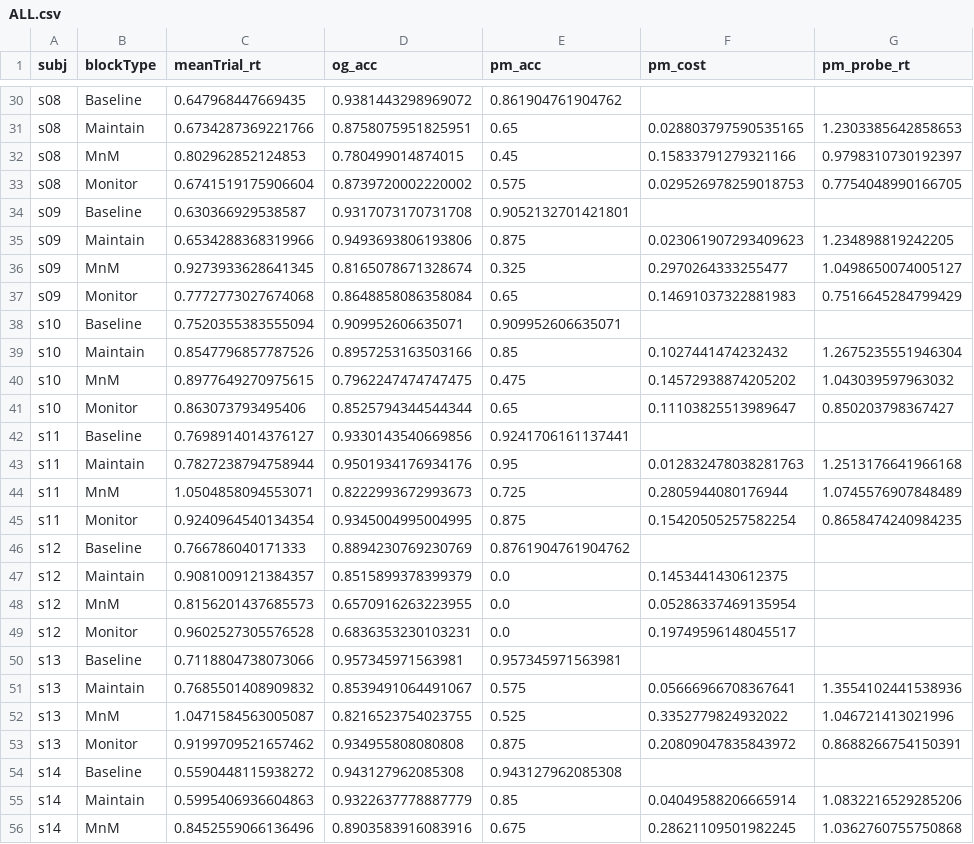
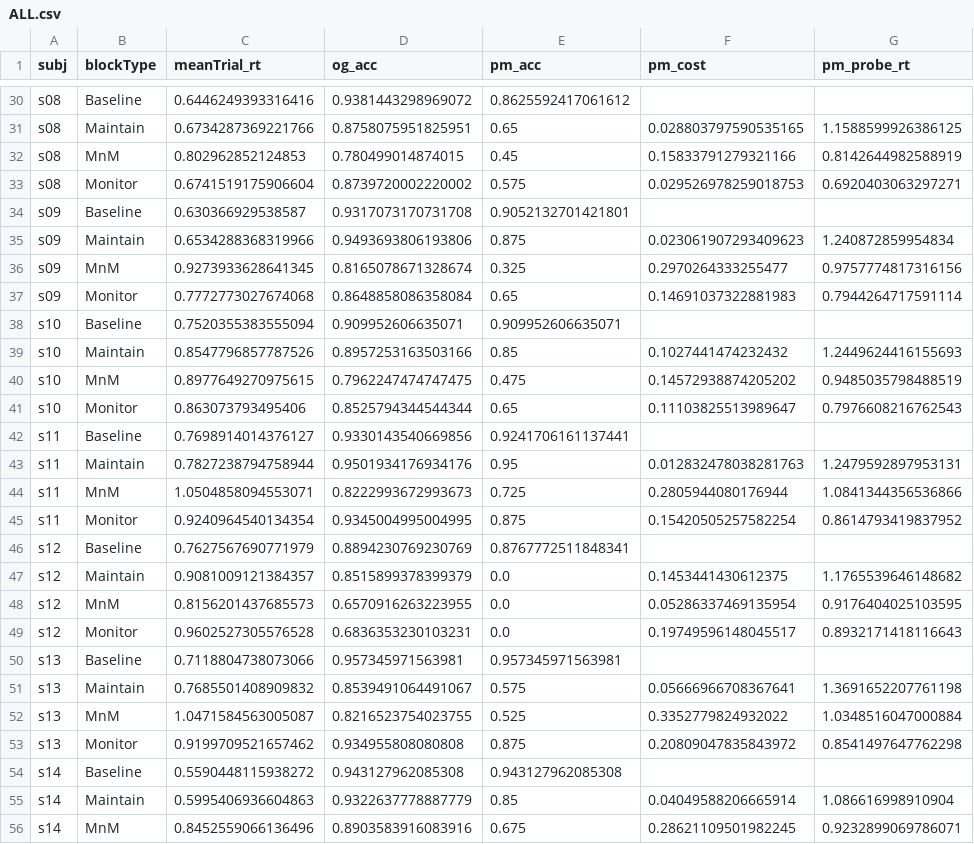
Before and after one commit to LewisPeacockLab/monitain, a CSV file: analysis/output/csvs/ALL.csv, drawn as a sheet; only a part is shown, gaps mark what is left out; the diff covers the shown part only; the diff names each change by its address in the sheet, - before the commit and + after, or states it on an @@ line.

```diff
--- a/analysis/output/csvs/ALL.csv
+++ b/analysis/output/csvs/ALL.csv
-C30 (meanTrial_rt): 0.647968447669435
+C30 (meanTrial_rt): 0.6446249393316416
-E30 (pm_acc): 0.861904761904762
+E30 (pm_acc): 0.8625592417061612
-G31 (pm_probe_rt): 1.2303385642858653
+G31 (pm_probe_rt): 1.1588599926386125
-G32 (pm_probe_rt): 0.9798310730192397
+G32 (pm_probe_rt): 0.8142644982588919
-G33 (pm_probe_rt): 0.7754048990166705
+G33 (pm_probe_rt): 0.6920403063297271
-G35 (pm_probe_rt): 1.234898819242205
+G35 (pm_probe_rt): 1.240872859954834
-G36 (pm_probe_rt): 1.0498650074005127
+G36 (pm_probe_rt): 0.9757774817316156
-G37 (pm_probe_rt): 0.7516645284799429
+G37 (pm_probe_rt): 0.7944264717591114
-G39 (pm_probe_rt): 1.2675235551946304
+G39 (pm_probe_rt): 1.2449624416155693
-G40 (pm_probe_rt): 1.043039597963032
+G40 (pm_probe_rt): 0.9485035798488519
-G41 (pm_probe_rt): 0.850203798367427
+G41 (pm_probe_rt): 0.7976608216762543
-G43 (pm_probe_rt): 1.2513176641966168
+G43 (pm_probe_rt): 1.2479592897953131
-G44 (pm_probe_rt): 1.0745576907848489
+G44 (pm_probe_rt): 1.0841344356536866
-G45 (pm_probe_rt): 0.8658474240984235
+G45 (pm_probe_rt): 0.8614793419837952
-C46 (meanTrial_rt): 0.766786040171333
+C46 (meanTrial_rt): 0.7627567690771979
-E46 (pm_acc): 0.8761904761904762
+E46 (pm_acc): 0.8767772511848341
-G47 (pm_probe_rt): (empty)
+G47 (pm_probe_rt): 1.1765539646148682
-G48 (pm_probe_rt): (empty)
+G48 (pm_probe_rt): 0.9176404025103595
-G49 (pm_probe_rt): (empty)
+G49 (pm_probe_rt): 0.8932171418116643
-G51 (pm_probe_rt): 1.3554102441538936
+G51 (pm_probe_rt): 1.3691652207761198
-G52 (pm_probe_rt): 1.046721413021996
+G52 (pm_probe_rt): 1.0348516047000884
-G53 (pm_probe_rt): 0.8688266754150391
+G53 (pm_probe_rt): 0.8541497647762298
-G55 (pm_probe_rt): 1.0832216529285206
+G55 (pm_probe_rt): 1.086616998910904
-G56 (pm_probe_rt): 1.0362760755750868
+G56 (pm_probe_rt): 0.9232899069786071
```
Also changed, not shown: 120 edited cells elsewhere in this file, analysis/output/csvs/PM_COST.csv, 11 other files.
